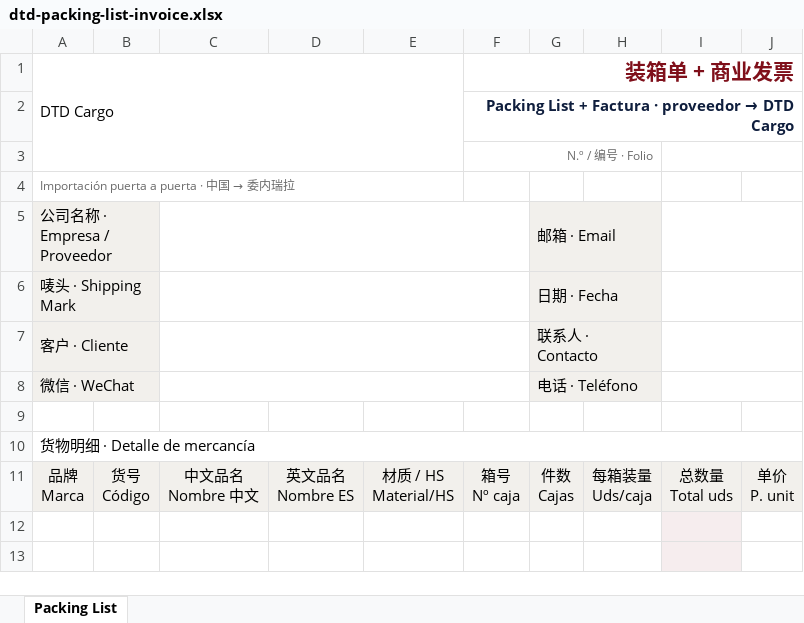
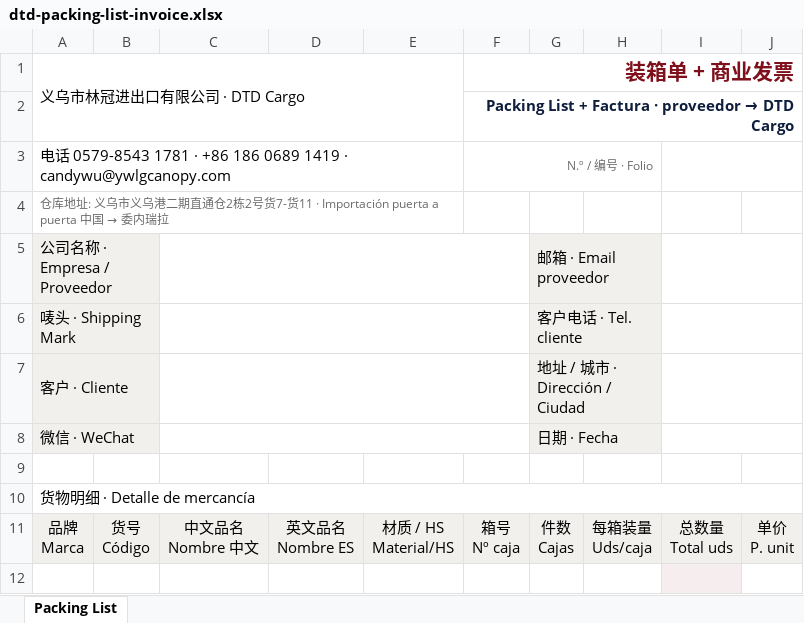
Before and after one commit to SoftAgentes/DTDCARGO, an Excel workbook: public/templates/dtd-packing-list-invoice.xlsx, sheet Packing List, drawn as a sheet; only a part is shown; the shorter side is filled out with more unchanged rows; values as stored, in another font and other column widths than the file's, no borders; charts and pictures not drawn; the diff names each change by its address in the sheet, - before the commit and + after, or states it on an @@ line.

```diff
--- a/public/templates/dtd-packing-list-invoice.xlsx (sheet Packing List)
+++ b/public/templates/dtd-packing-list-invoice.xlsx (sheet Packing List)
-A1: DTD Cargo
+A1: 义乌市林冠进出口有限公司 · DTD Cargo
-A1:E3 merged
+A1:E2 merged
-A3 (义乌市林冠进出口有限公司 · DTD Cargo): (empty)
+A3 (义乌市林冠进出口有限公司 · DTD Cargo): 电话 0579-8543 1781 · +86 186 0689 1419 · candywu@ywlgcanopy.com
+A3:E3 merged
-A4 (义乌市林冠进出口有限公司 · DTD Cargo): Importación puerta a puerta · 中国…
+A4 (义乌市林冠进出口有限公司 · DTD Cargo): 仓库地址: 义乌市义乌港二期直通仓2栋2号货7-货11 · Importación puerta a puerta 中国…
-G5: 邮箱 · Email
+G5: 邮箱 · Email proveedor
-G6: 日期 · Fecha
+G6: 客户电话 · Tel. cliente
-G7: 联系人 · Contacto
+G7: 地址 / 城市 · Dirección / Ciudad
-G8: 电话 · Teléfono
+G8: 日期 · Fecha
```
Also changed, not shown: 6 other files.
